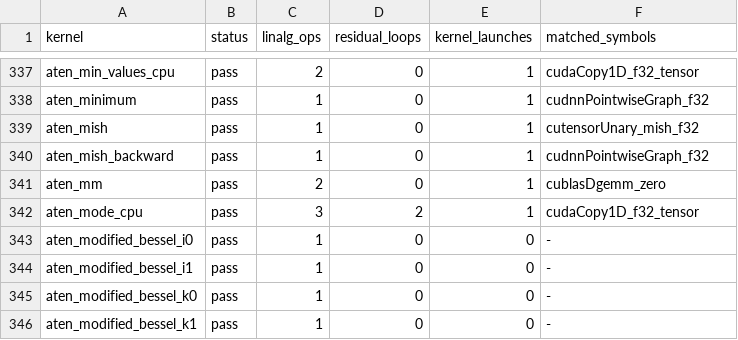
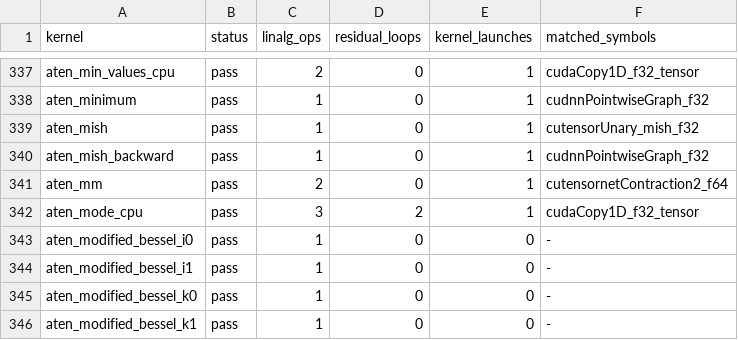
Before and after one commit to arpitj1/Polygeist, a TSV file: issues/aten_c_kernels/results/summary.tsv, drawn as a sheet; only a part is shown, gaps mark what is left out; the diff covers the shown part only.

```diff
--- a/issues/aten_c_kernels/results/summary.tsv
+++ b/issues/aten_c_kernels/results/summary.tsv
@@ -340,3 +340,3 @@ aten_mish	pass	1	0	1	cutensorUnary_mish_f32
 aten_mish_backward	pass	1	0	1	cudnnPointwiseGraph_f32
-aten_mm	pass	2	0	1	cublasDgemm_zero
+aten_mm	pass	2	0	1	cutensornetContraction2_f64
 aten_mode_cpu	pass	3	2	1	cudaCopy1D_f32_tensor
```
Also changed, not shown: 16 edited cells elsewhere in this file, 10 other files.
